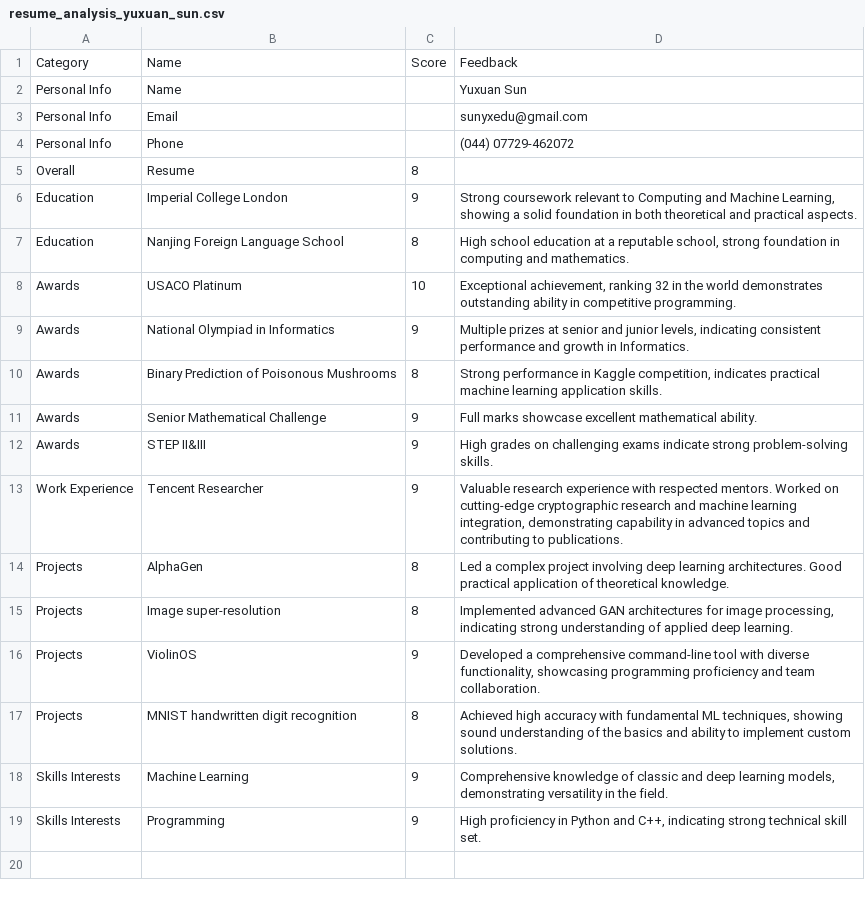
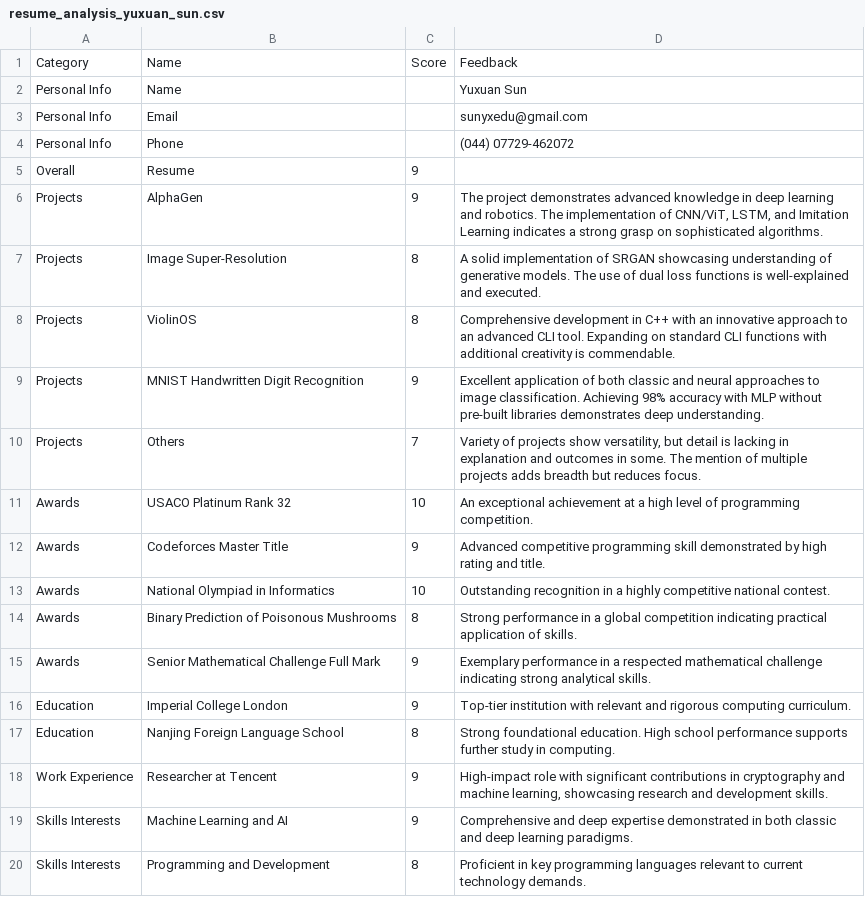
Before and after one commit to sunyxedu/CareerAI, a CSV file: resume_analysis_yuxuan_sun.csv, drawn as a sheet.

```diff
--- a/resume_analysis_yuxuan_sun.csv
+++ b/resume_analysis_yuxuan_sun.csv
@@ -4,16 +4,17 @@ Personal Info,Email,,sunyxedu@gmail.com
 Personal Info,Phone,,(044) 07729-462072
-Overall,Resume,8,
-Education,Imperial College London,9,"Strong coursework relevant to Computing and Machine Learning, showing a solid foundation in both theoretical and practical aspects."
-Education,Nanjing Foreign Language School,8,"High school education at a reputable school, strong foundation in computing and mathematics."
-Awards,USACO Platinum,10,"Exceptional achievement, ranking 32 in the world demonstrates outstanding ability in competitive programming."
-Awards,National Olympiad in Informatics,9,"Multiple prizes at senior and junior levels, indicating consistent performance and growth in Informatics."
-Awards,Binary Prediction of Poisonous Mushrooms,8,"Strong performance in Kaggle competition, indicates practical machine learning application skills."
-Awards,Senior Mathematical Challenge,9,Full marks showcase excellent mathematical ability.
-Awards,STEP II&III,9,High grades on challenging exams indicate strong problem-solving skills.
-Work Experience,Tencent Researcher,9,"Valuable research experience with respected mentors. Worked on cutting-edge cryptographic research and machine learning integration, demonstrating capability in advanced topics and contributing to publications."
-Projects,AlphaGen,8,Led a complex project involving deep learning architectures. Good practical application of theoretical knowledge.
-Projects,Image super-resolution,8,"Implemented advanced GAN architectures for image processing, indicating strong understanding of applied deep learning."
-Projects,ViolinOS,9,"Developed a comprehensive command-line tool with diverse functionality, showcasing programming proficiency and team collaboration."
-Projects,MNIST handwritten digit recognition,8,"Achieved high accuracy with fundamental ML techniques, showing sound understanding of the basics and ability to implement custom solutions."
-Skills Interests,Machine Learning,9,"Comprehensive knowledge of classic and deep learning models, demonstrating versatility in the field."
-Skills Interests,Programming,9,"High proficiency in Python and C++, indicating strong technical skill set."
+Overall,Resume,9,
+Projects,AlphaGen,9,"The project demonstrates advanced knowledge in deep learning and robotics. The implementation of CNN/ViT, LSTM, and Imitation Learning indicates a strong grasp on sophisticated algorithms."
+Projects,Image Super-Resolution,8,A solid implementation of SRGAN showcasing understanding of generative models. The use of dual loss functions is well-explained and executed.
+Projects,ViolinOS,8,Comprehensive development in C++ with an innovative approach to an advanced CLI tool. Expanding on standard CLI functions with additional creativity is commendable.
+Projects,MNIST Handwritten Digit Recognition,9,Excellent application of both classic and neural approaches to image classification. Achieving 98% accuracy with MLP without pre-built libraries demonstrates deep understanding.
+Projects,Others,7,"Variety of projects show versatility, but detail is lacking in explanation and outcomes in some. The mention of multiple projects adds breadth but reduces focus."
+Awards,USACO Platinum Rank 32,10,An exceptional achievement at a high level of programming competition.
+Awards,Codeforces Master Title,9,Advanced competitive programming skill demonstrated by high rating and title.
+Awards,National Olympiad in Informatics,10,Outstanding recognition in a highly competitive national contest.
+Awards,Binary Prediction of Poisonous Mushrooms,8,Strong performance in a global competition indicating practical application of skills.
+Awards,Senior Mathematical Challenge Full Mark,9,Exemplary performance in a respected mathematical challenge indicating strong analytical skills.
+Education,Imperial College London,9,Top-tier institution with relevant and rigorous computing curriculum.
+Education,Nanjing Foreign Language School,8,Strong foundational education. High school performance supports further study in computing.
+Work Experience,Researcher at Tencent,9,"High-impact role with significant contributions in cryptography and machine learning, showcasing research and development skills."
+Skills Interests,Machine Learning and AI,9,Comprehensive and deep expertise demonstrated in both classic and deep learning paradigms.
+Skills Interests,Programming and Development,8,Proficient in key programming languages relevant to current technology demands.
```
Also changed, not shown: resume_feedback_yuxuan_sun.csv, 2 other files.
